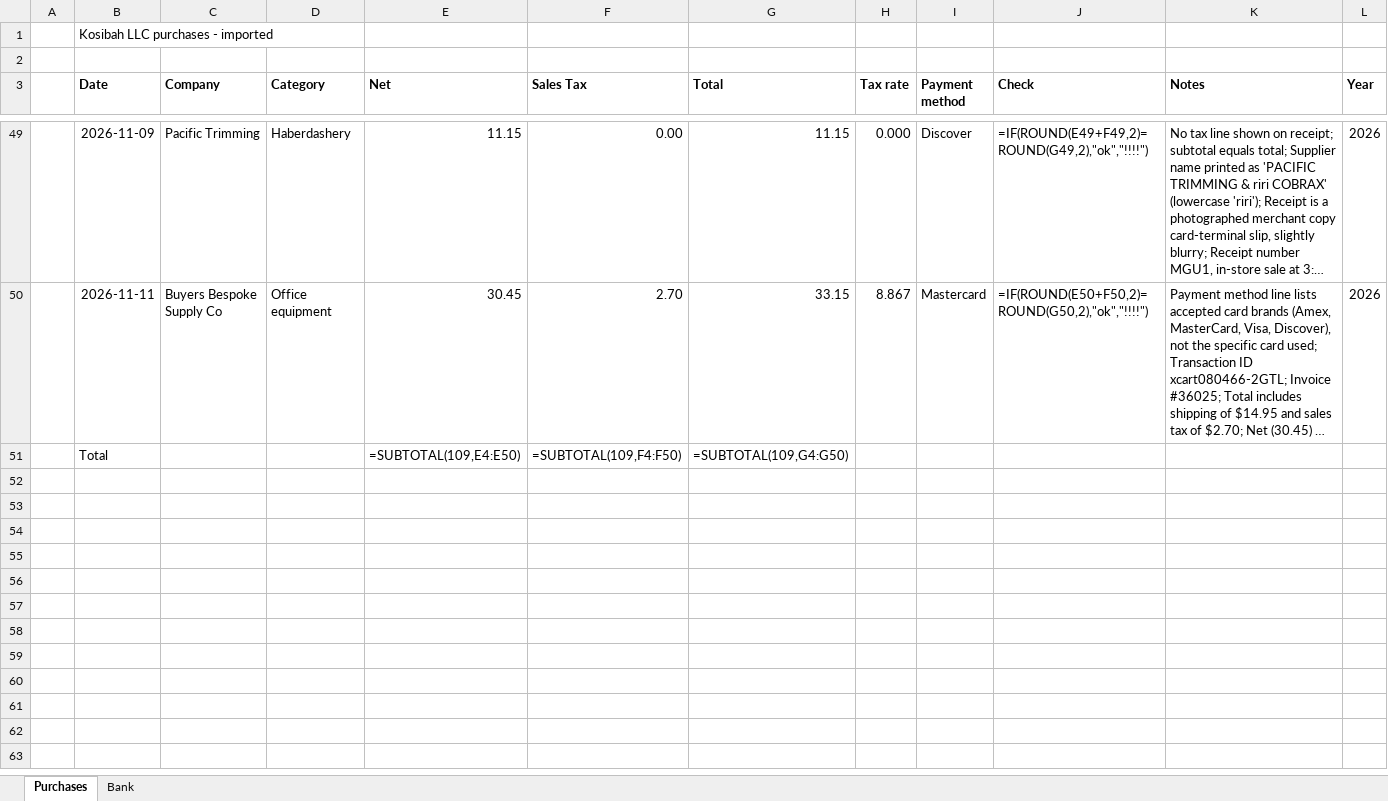
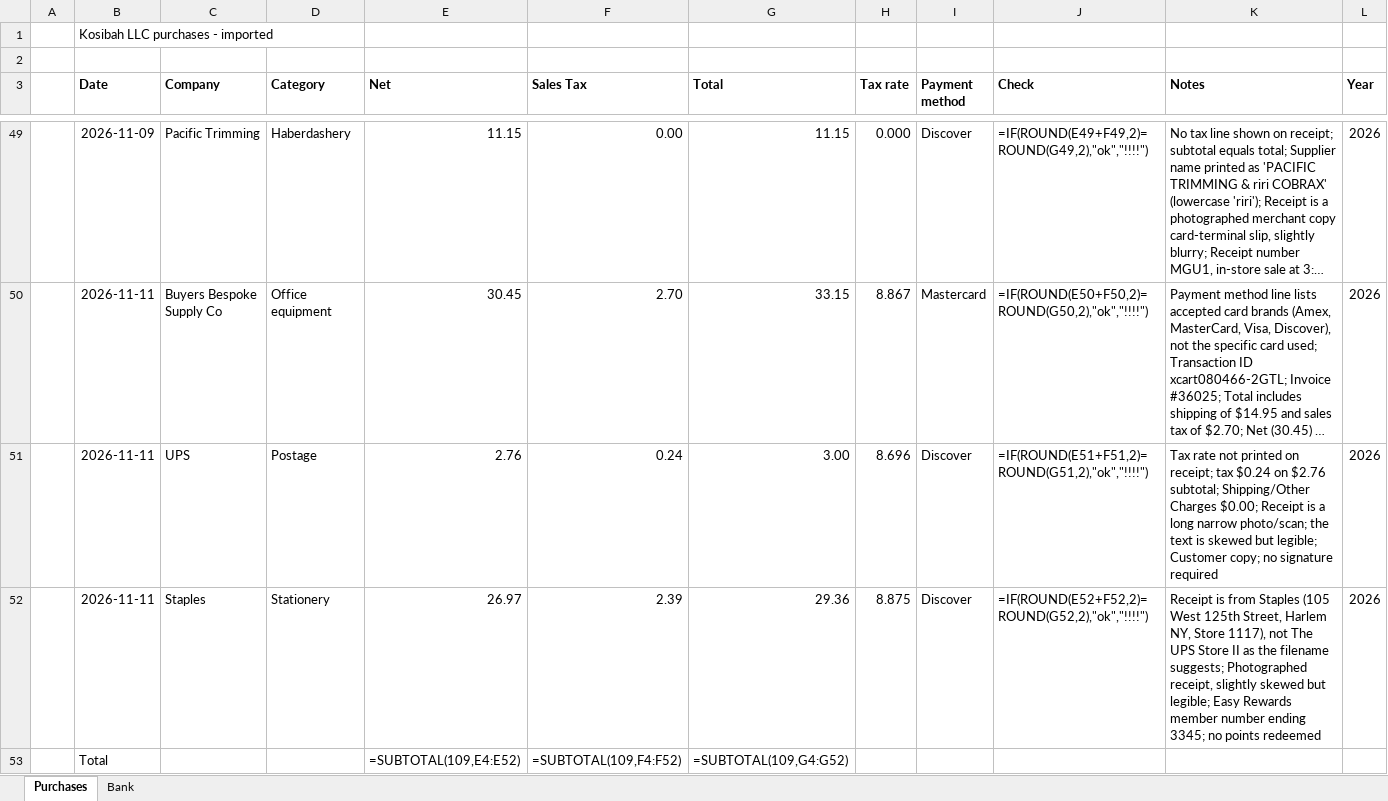
Before and after one commit to dannybarnett/kosaccounts, an Excel workbook: output/kosibah_import.xlsx, sheet Purchases, drawn as a sheet; only a part is shown, gaps mark what is left out; long unchanged cells end in …; values as stored, in another font and other column widths than the file's, no borders; formulas without a stored value are shown as written; table styles not drawn; addresses are those after the commit; rows hold the shown columns only; the diff names each change by its address in the sheet, - before the commit and + after, or states it on an @@ line.

Commit message:
Workbook update 2026-11-11 20:40: expense rows +2, bank rows +0, review 0, superseded 0

```diff
--- a/output/kosibah_import.xlsx (sheet Purchases)
+++ b/output/kosibah_import.xlsx (sheet Purchases)
+row 51:  | 2026-11-11 | UPS | Postage | 2.76 | 0.24 | 3.00 | 8.696 | Discover | =IF(ROUND(E51+F51,2)=ROUND(G51,2),"ok","!!!!") | Tax rate not printed on receipt; tax $0.24 on $2.76 subtotal; Shipping/Other Charges $0.00; Receipt is a long narrow photo/scan; the text is skewed but legible; Customer copy; no signature required | 2026
+row 52:  | 2026-11-11 | Staples | Stationery | 26.97 | 2.39 | 29.36 | 8.875 | Discover | =IF(ROUND(E52+F52,2)=ROUND(G52,2),"ok","!!!!") | Receipt is from Staples (105 West 125th Street, Harlem NY, Store 1117), not The UPS Store II as the filename suggests; Photographed receipt, slightly skewed but legible; Easy Rewards member number ending 3345; no points redeemed | 2026
-E53 (Net): =SUBTOTAL(109,E4:E50)
+E53 (Net): =SUBTOTAL(109,E4:E52)
-F53 (Sales Tax): =SUBTOTAL(109,F4:F50)
+F53 (Sales Tax): =SUBTOTAL(109,F4:F52)
-G53 (Total): =SUBTOTAL(109,G4:G50)
+G53 (Total): =SUBTOTAL(109,G4:G52)
```
Also changed, not shown: 1 other file.
